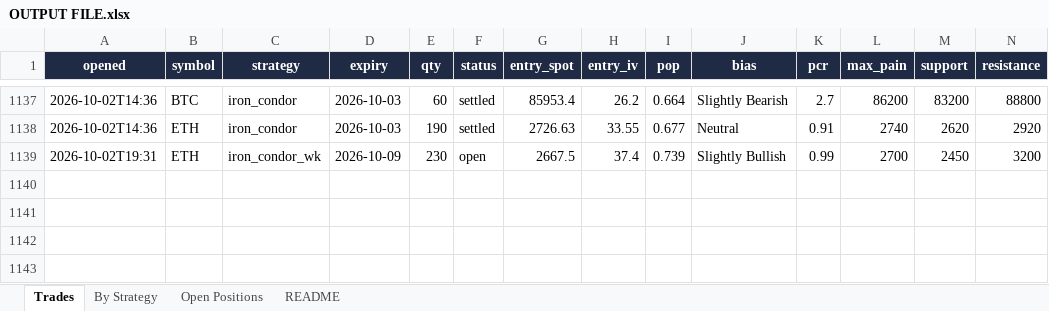
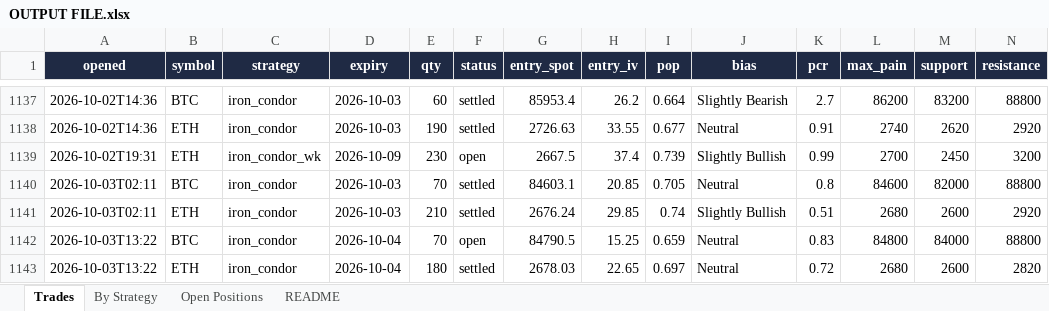
Before and after one commit to Ayushtambi2011/deltahedge-bot, an Excel workbook: OUTPUT FILE.xlsx, sheet Trades, drawn as a sheet; only a part is shown, gaps mark what is left out; values as stored, in another font and other column widths than the file's, no borders; rows hold the shown columns only; the diff names each change by its address in the sheet, - before the commit and + after, or states it on an @@ line.

```diff
--- a/OUTPUT FILE.xlsx (sheet Trades)
+++ b/OUTPUT FILE.xlsx (sheet Trades)
+row 1140: 2026-10-03T02:11 | BTC | iron_condor | 2026-10-03 | 70 | settled | 84603.1 | 20.85 | 0.705 | Neutral | 0.8 | 84600 | 82000 | 88800
+row 1141: 2026-10-03T02:11 | ETH | iron_condor | 2026-10-03 | 210 | settled | 2676.24 | 29.85 | 0.74 | Slightly Bullish | 0.51 | 2680 | 2600 | 2920
+row 1142: 2026-10-03T13:22 | BTC | iron_condor | 2026-10-04 | 70 | open | 84790.5 | 15.25 | 0.659 | Neutral | 0.83 | 84800 | 84000 | 88800
+row 1143: 2026-10-03T13:22 | ETH | iron_condor | 2026-10-04 | 180 | settled | 2678.03 | 22.65 | 0.697 | Neutral | 0.72 | 2680 | 2600 | 2820
```
Also changed, not shown: sheet Open Positions, sheet By Strategy, sheet README, 1 other file.
